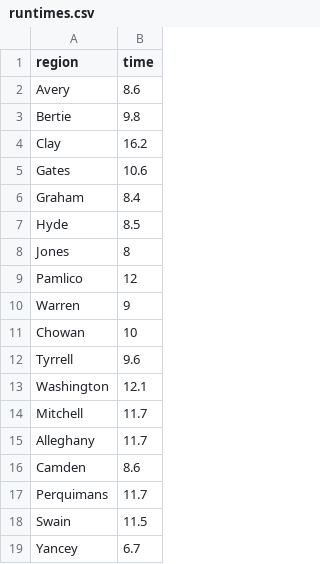
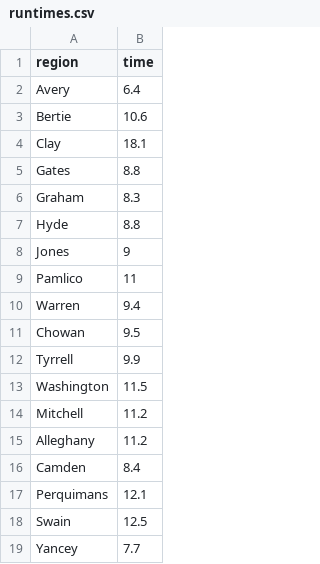
Before and after one commit to medewitt/refresh-restimates, a CSV file: rt-estimates-out/runtimes.csv, drawn as a sheet.

```diff
--- a/rt-estimates-out/runtimes.csv
+++ b/rt-estimates-out/runtimes.csv
@@ -1,19 +1,19 @@
 region,time
-Avery,8.6
-Bertie,9.8
-Clay,16.2
-Gates,10.6
-Graham,8.4
-Hyde,8.5
-Jones,8
-Pamlico,12
-Warren,9
-Chowan,10
-Tyrrell,9.6
-Washington,12.1
-Mitchell,11.7
-Alleghany,11.7
-Camden,8.6
-Perquimans,11.7
-Swain,11.5
-Yancey,6.7
+Avery,6.4
+Bertie,10.6
+Clay,18.1
+Gates,8.8
+Graham,8.3
+Hyde,8.8
+Jones,9
+Pamlico,11
+Warren,9.4
+Chowan,9.5
+Tyrrell,9.9
+Washington,11.5
+Mitchell,11.2
+Alleghany,11.2
+Camden,8.4
+Perquimans,12.1
+Swain,12.5
+Yancey,7.7
```
Also changed, not shown: output/prob_spread.csv, 11 other files.
